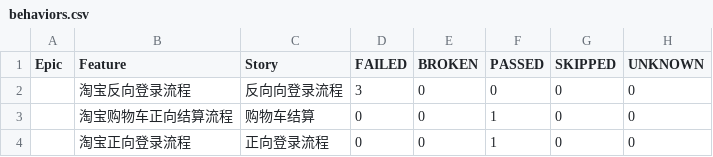
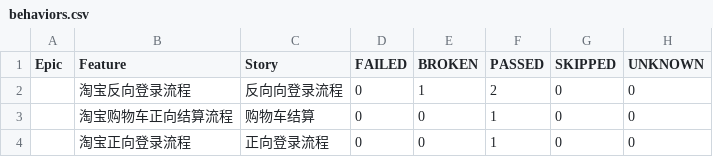
Before and after one commit to planet2012/TAOBAO, a CSV file: TAOBAO/report/item_report_allure/data/behaviors.csv, drawn as a sheet.

```diff
--- a/TAOBAO/report/item_report_allure/data/behaviors.csv
+++ b/TAOBAO/report/item_report_allure/data/behaviors.csv
@@ -1,3 +1,3 @@
 "Epic","Feature","Story","FAILED","BROKEN","PASSED","SKIPPED","UNKNOWN"
-"","淘宝反向登录流程","反向向登录流程","3","0","0","0","0"
+"","淘宝反向登录流程","反向向登录流程","0","1","2","0","0"
 "","淘宝购物车正向结算流程","购物车结算","0","0","1","0","0"
```
Also changed, not shown: TAOBAO/report/item_report_allure/data/suites.csv, 38 other files.
